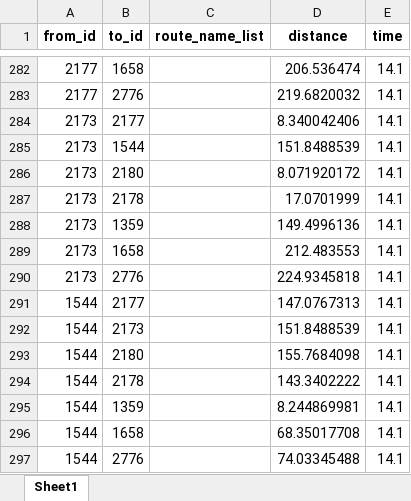
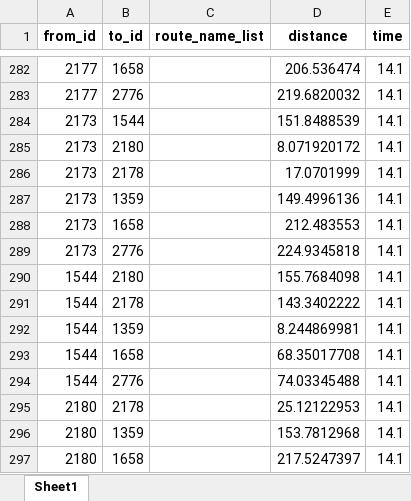
Before and after one commit to SYuGao/uvmt, an Excel workbook: notebooks/scripts/city_tram_new_connected_edges_straight_line0617.xlsx, sheet Sheet1, drawn as a sheet; only a part is shown, gaps mark what is left out; the shorter side is filled out with more unchanged rows; values as stored, in another font and other column widths than the file's, no borders; removed rows and columns are numbered as before the commit, all else as after; the diff covers the shown part only; the diff names each change by its address in the sheet, - before the commit and + after, or states it on an @@ line.

```diff
--- a/notebooks/scripts/city_tram_new_connected_edges_straight_line0617.xlsx (sheet Sheet1)
+++ b/notebooks/scripts/city_tram_new_connected_edges_straight_line0617.xlsx (sheet Sheet1)
-row 284: 2173 | 2177 |  | 8.340042406 | 14.1
-row 291: 1544 | 2177 |  | 147.0767313 | 14.1
-row 292: 1544 | 2173 |  | 151.8488539 | 14.1
```
Also changed, not shown: 8 added rows and 65 removed rows elsewhere in this sheet, notebooks/scripts/city_sub_new_connected_edges_straight_line0617.xlsx, notebooks/scripts/city_sub_new_half_stations_straight_line_df0617.xlsx, 20 other files.
